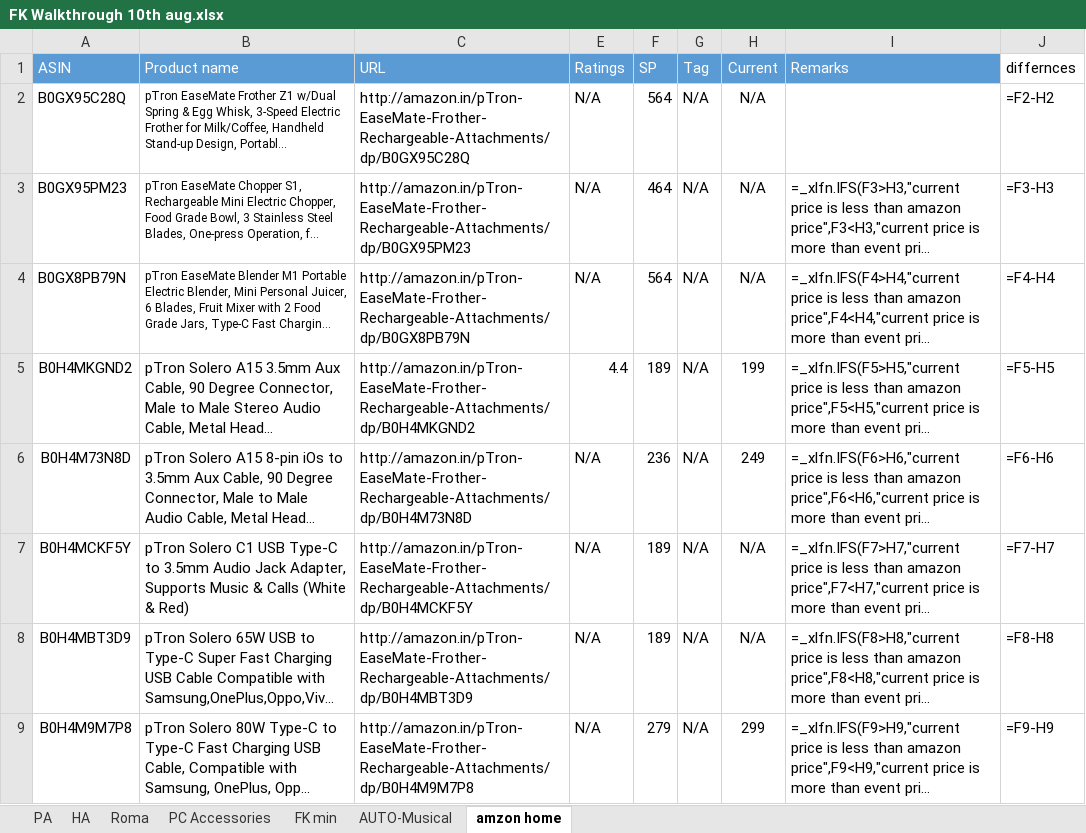
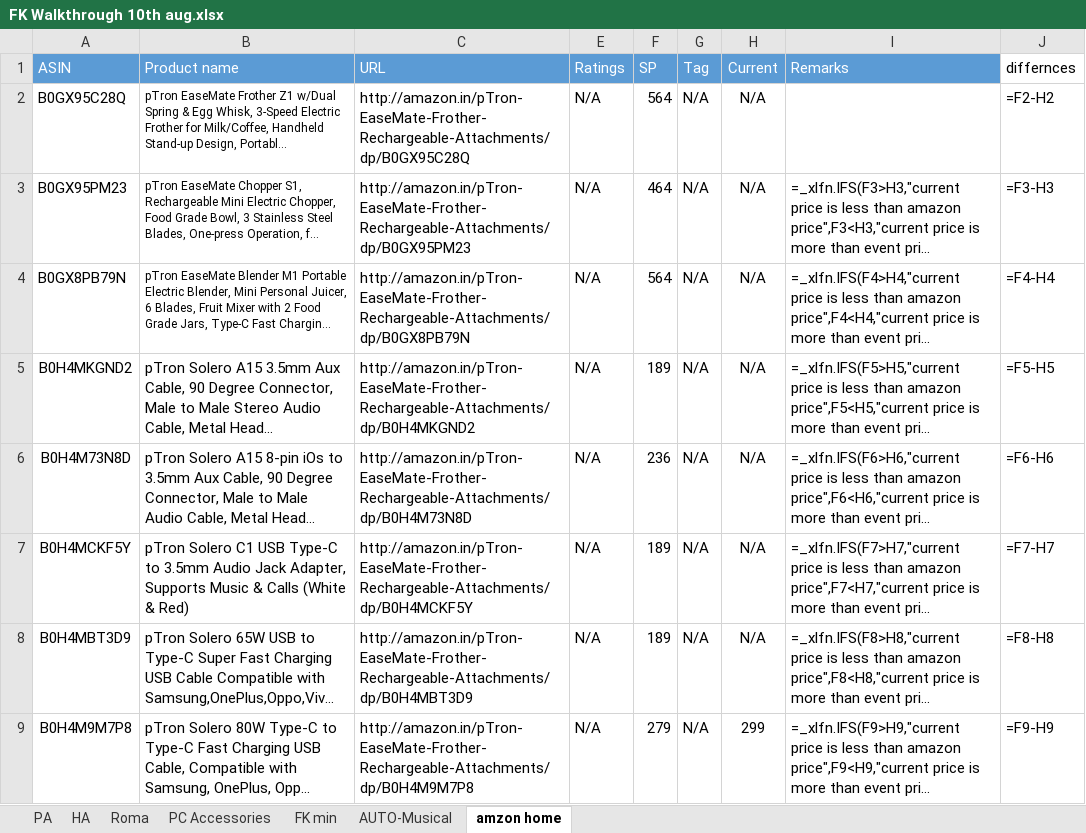
Before and after one commit to saiallaturthi/amazon-price-scraper, an Excel workbook: FK Walkthrough 10th aug.xlsx, sheet amzon home, drawn as a sheet; only a part is shown; long unchanged cells end in …; values as stored, in another font and other column widths than the file's, no borders; formulas without a stored value are shown as written; the diff names each change by its address in the sheet, - before the commit and + after, or states it on an @@ line.

```diff
--- a/FK Walkthrough 10th aug.xlsx (sheet amzon home)
+++ b/FK Walkthrough 10th aug.xlsx (sheet amzon home)
-E5 (Ratings): 4.4
+E5 (Ratings): N/A
-H5 (Current): 199
+H5 (Current): N/A
-H6 (Current): 249
+H6 (Current): N/A
```
